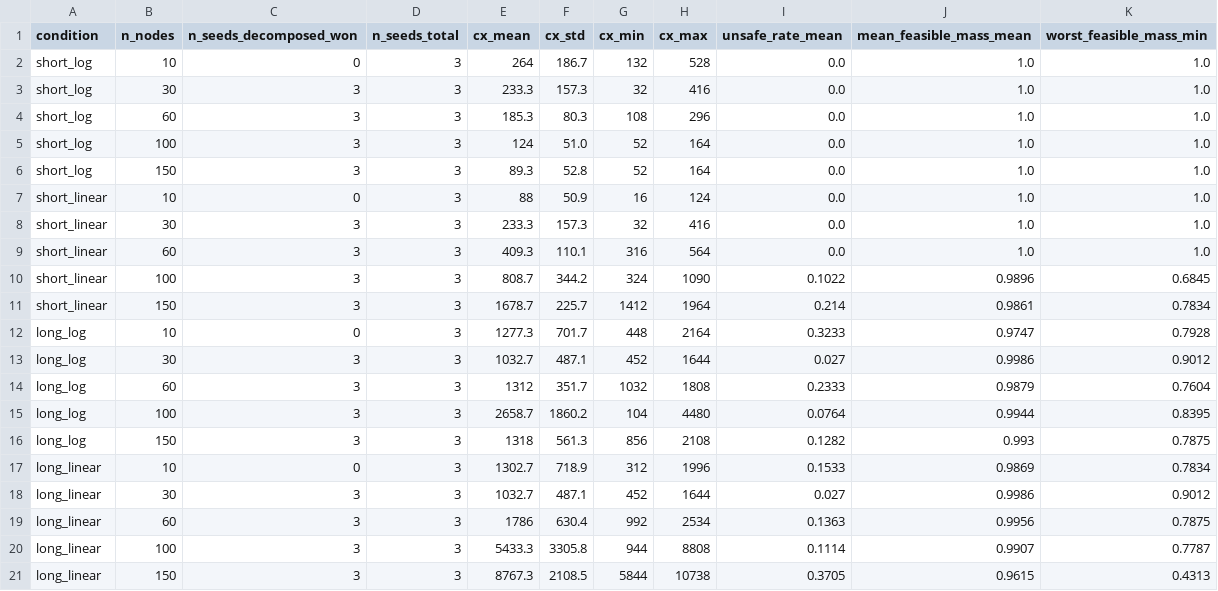
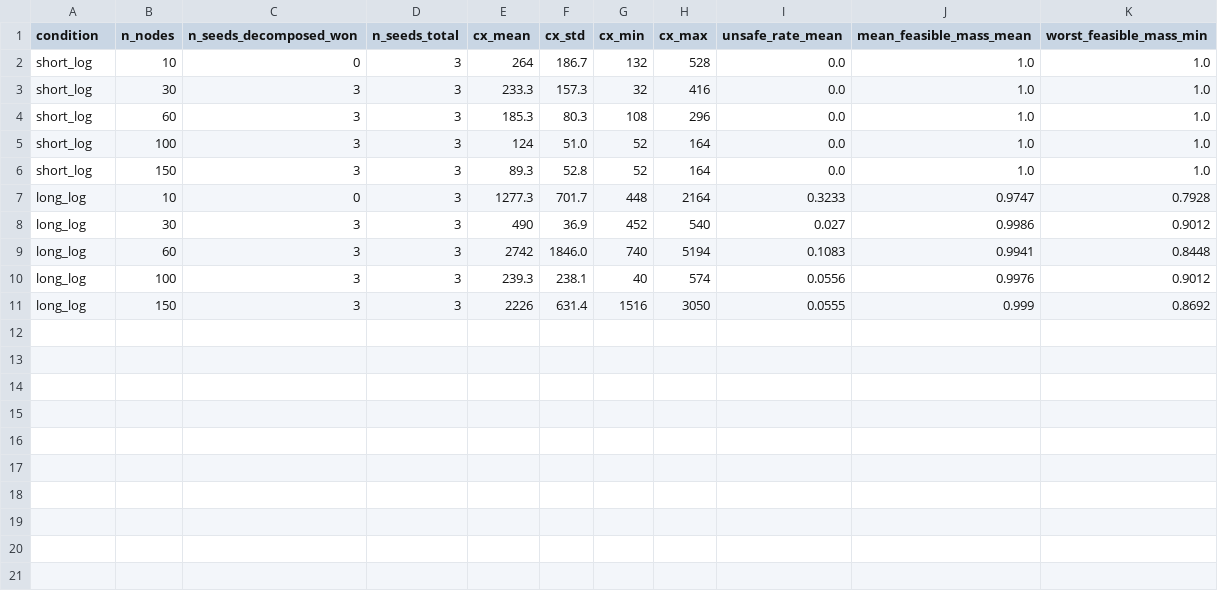
Before and after one commit to cruizQM/matroid-mixer-scaling-study, a CSV file: results/best_of_both_ladder_summary.csv, drawn as a sheet.

```diff
--- a/results/best_of_both_ladder_summary.csv
+++ b/results/best_of_both_ladder_summary.csv
@@ -6,16 +6,6 @@ short_log,100,3,3,124,51.0,52,164,0.0,1.0,1.0
 short_log,150,3,3,89.3,52.8,52,164,0.0,1.0,1.0
-short_linear,10,0,3,88,50.9,16,124,0.0,1.0,1.0
-short_linear,30,3,3,233.3,157.3,32,416,0.0,1.0,1.0
-short_linear,60,3,3,409.3,110.1,316,564,0.0,1.0,1.0
-short_linear,100,3,3,808.7,344.2,324,1090,0.1022,0.9896,0.6845
-short_linear,150,3,3,1678.7,225.7,1412,1964,0.214,0.9861,0.7834
 long_log,10,0,3,1277.3,701.7,448,2164,0.3233,0.9747,0.7928
-long_log,30,3,3,1032.7,487.1,452,1644,0.027,0.9986,0.9012
-long_log,60,3,3,1312,351.7,1032,1808,0.2333,0.9879,0.7604
-long_log,100,3,3,2658.7,1860.2,104,4480,0.0764,0.9944,0.8395
-long_log,150,3,3,1318,561.3,856,2108,0.1282,0.993,0.7875
-long_linear,10,0,3,1302.7,718.9,312,1996,0.1533,0.9869,0.7834
-long_linear,30,3,3,1032.7,487.1,452,1644,0.027,0.9986,0.9012
-long_linear,60,3,3,1786,630.4,992,2534,0.1363,0.9956,0.7875
-long_linear,100,3,3,5433.3,3305.8,944,8808,0.1114,0.9907,0.7787
-long_linear,150,3,3,8767.3,2108.5,5844,10738,0.3705,0.9615,0.4313
+long_log,30,3,3,490,36.9,452,540,0.027,0.9986,0.9012
+long_log,60,3,3,2742,1846.0,740,5194,0.1083,0.9941,0.8448
+long_log,100,3,3,239.3,238.1,40,574,0.0556,0.9976,0.9012
+long_log,150,3,3,2226,631.4,1516,3050,0.0555,0.999,0.8692
```
Also changed, not shown: results/best_of_both_ladder_results.csv.
